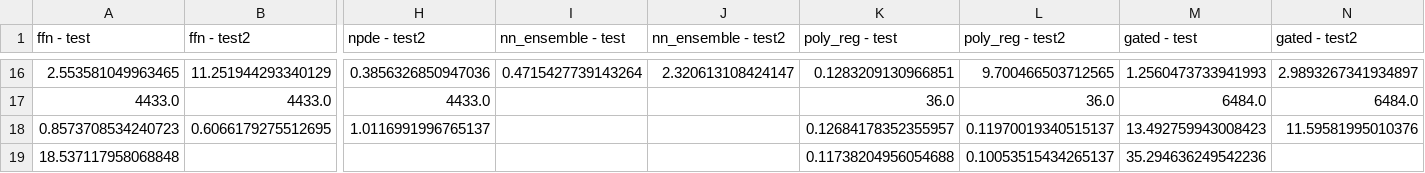
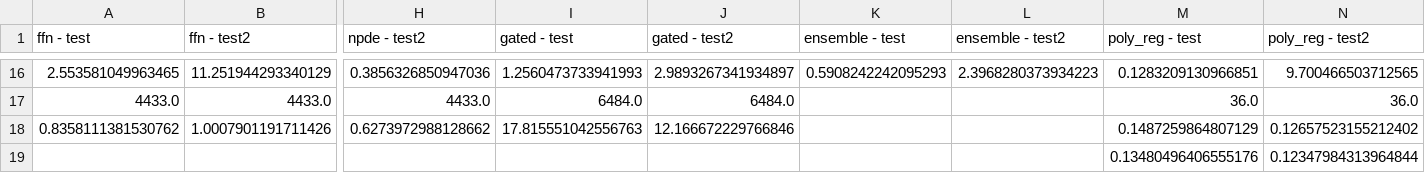
Before and after one commit to chrischia06/neural-network-derivative-pricing, a CSV file: examples/bs_results_table.csv, drawn as a sheet; only a part is shown, gaps mark what is left out; removed rows and columns are numbered as before the commit, all else as after; rows hold the shown columns only; the diff covers the shown part only; the diff names each change by its address in the sheet, - before the commit and + after, or states it on an @@ line.

```diff
--- a/examples/bs_results_table.csv
+++ b/examples/bs_results_table.csv
+column K (ensemble - test), row 16: 0.5908242242095293
+column L (ensemble - test2), row 16: 2.3968280373934223
-column M (gated - test), rows 16-17: 1.2560473733941993 | 6484.0
-column N (gated - test2), rows 16-17: 2.9893267341934897 | 6484.0
-I1: nn_ensemble - test
+I1: gated - test
-J1: nn_ensemble - test2
+J1: gated - test2
-I16 (gated - test): 0.4715427739143264
+I16 (gated - test): 1.2560473733941993
-J16 (gated - test2): 2.320613108424147
+J16 (gated - test2): 2.9893267341934897
-I17 (gated - test): (empty)
+I17 (gated - test): 6484.0
-J17 (gated - test2): (empty)
+J17 (gated - test2): 6484.0
-row 18: 0.8573708534240723 | 0.6066179275512695 | 1.0116991996765137 |  |  | 0.12684178352355957 | 0.11970019340515137 | 13.492759943008423 | 11.59581995010376
-row 19: 18.537117958068848 |  |  |  |  | 0.11738204956054688 | 0.10053515434265137 | 35.294636249542236
+row 18: 0.8358111381530762 | 1.0007901191711426 | 0.6273972988128662 | 17.815551042556763 | 12.166672229766846 |  |  | 0.1487259864807129 | 0.12657523155212402
+row 19:  |  |  |  |  |  |  | 0.13480496406555176 | 0.12347984313964844
```
Also changed, not shown: 2 added rows, 2 removed rows and 24 edited cells elsewhere in this file, examples/results/BergomiResults.csv, examples/results/bachelier_long.csv, 49 other files.
